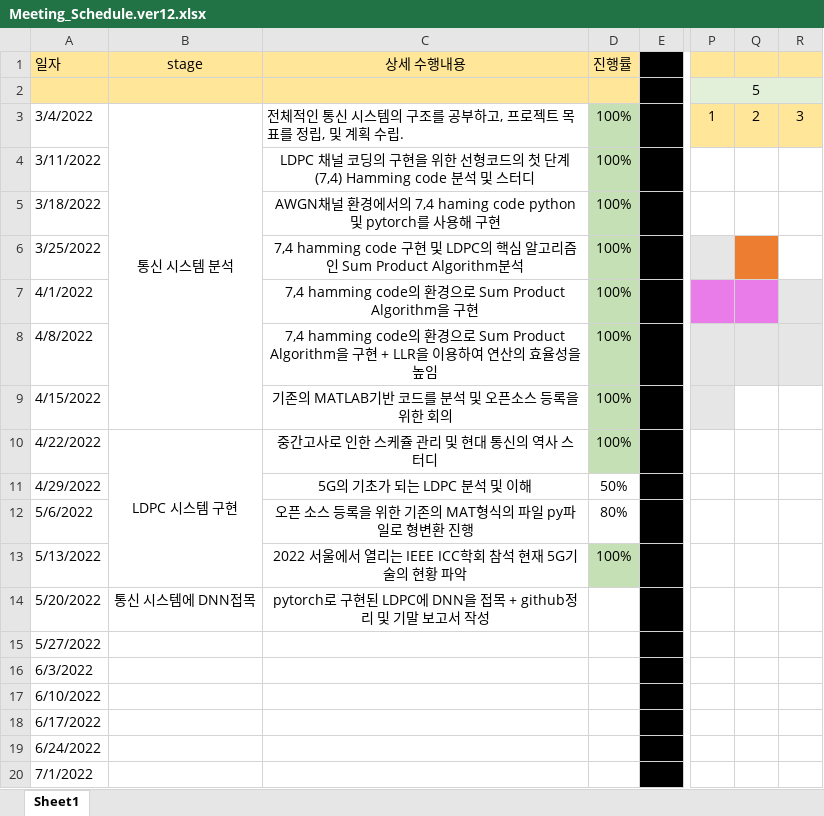
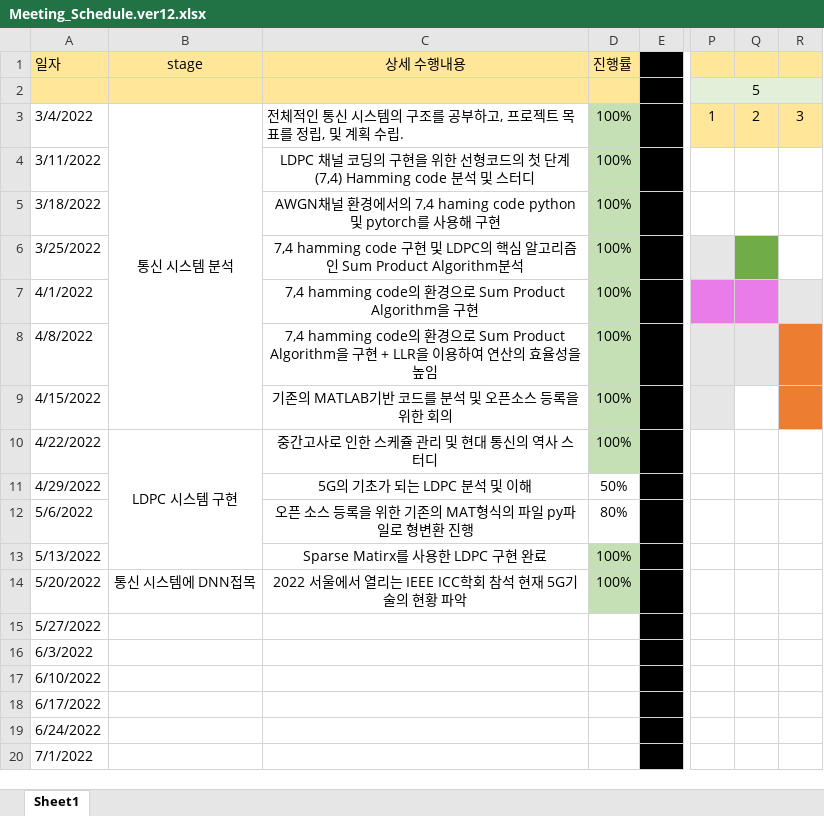
Before and after one commit to reverse-sky/CapstoneDesign2022_1_DEML, an Excel workbook: docs/weekly_report/week_12/Meeting_Schedule.ver12.xlsx, sheet Sheet1, drawn as a sheet; only a part is shown, gaps mark what is left out; values as stored, in another font and other column widths than the file's, no borders; the diff names each change by its address in the sheet, - before the commit and + after, or states it on an @@ line.

```diff
--- a/docs/weekly_report/week_12/Meeting_Schedule.ver12.xlsx (sheet Sheet1)
+++ b/docs/weekly_report/week_12/Meeting_Schedule.ver12.xlsx (sheet Sheet1)
-Q6 fill: #ED7D31
+Q6 fill: #70AD47
-R8 fill: #E7E6E6
+R8 fill: #ED7D31
-R9 fill: none
+R9 fill: #ED7D31
-C13 (상세 수행내용): 2022 서울에서 열리는 IEEE ICC학회 참석 현재 5G기술의 현황 파악
+C13 (상세 수행내용): Sparse Matirx를 사용한 LDPC 구현 완료
-C14 (상세 수행내용): pytorch로 구현된 LDPC에 DNN을 접목 + github정리 및 기말 보고서 작성
+C14 (상세 수행내용): 2022 서울에서 열리는 IEEE ICC학회 참석 현재 5G기술의 현황 파악
-D14 (진행률): (empty)
+D14 (진행률): 100%
-D14 fill: none
+D14 fill: #C5E0B4
```
Also changed, not shown: docs/weekly_report/week_11/Meeting_Schedule.ver11.xlsx, 2 other files.
